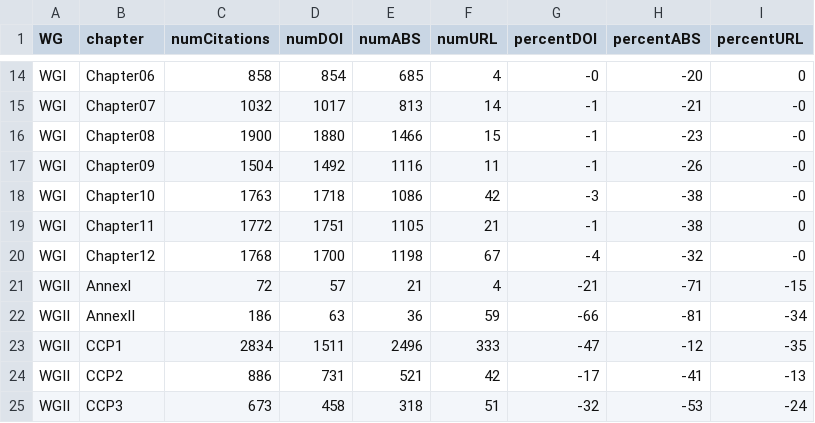
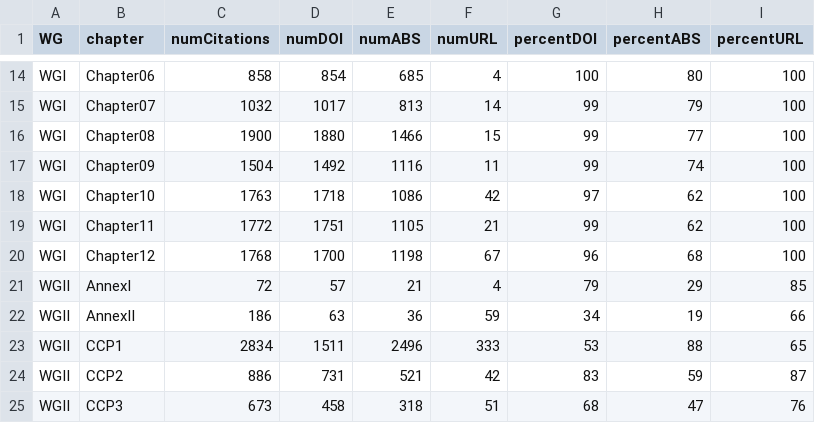
Before and after one commit to declan-taylor/IPCC_DOIs, a CSV file: data/citationInfo.CSV, drawn as a sheet; only a part is shown, gaps mark what is left out; the diff covers the shown part only; the diff names each change by its address in the sheet, - before the commit and + after, or states it on an @@ line.

Commit message:
Fixed the silly percentage math error I made.

```diff
--- a/data/citationInfo.CSV
+++ b/data/citationInfo.CSV
-G14 (percentDOI): -0
+G14 (percentDOI): 100
-H14 (percentABS): -20
+H14 (percentABS): 80
-I14 (percentURL): 0
+I14 (percentURL): 100
-G15:G17 (percentDOI): -1
+G15:G17 (percentDOI): 99
-H15 (percentABS): -21
+H15 (percentABS): 79
-I15:I18 (percentURL): -0
+I15:I18 (percentURL): 100
-H16 (percentABS): -23
+H16 (percentABS): 77
-H17 (percentABS): -26
+H17 (percentABS): 74
-G18 (percentDOI): -3
+G18 (percentDOI): 97
-H18:H19 (percentABS): -38
+H18:H19 (percentABS): 62
-G19 (percentDOI): -1
+G19 (percentDOI): 99
-I19 (percentURL): 0
+I19 (percentURL): 100
-G20 (percentDOI): -4
+G20 (percentDOI): 96
-H20 (percentABS): -32
+H20 (percentABS): 68
-I20 (percentURL): -0
+I20 (percentURL): 100
-G21 (percentDOI): -21
+G21 (percentDOI): 79
-H21 (percentABS): -71
+H21 (percentABS): 29
-I21 (percentURL): -15
+I21 (percentURL): 85
-G22 (percentDOI): -66
+G22 (percentDOI): 34
-H22 (percentABS): -81
+H22 (percentABS): 19
-I22 (percentURL): -34
+I22 (percentURL): 66
-G23 (percentDOI): -47
+G23 (percentDOI): 53
-H23 (percentABS): -12
+H23 (percentABS): 88
-I23 (percentURL): -35
+I23 (percentURL): 65
-G24 (percentDOI): -17
+G24 (percentDOI): 83
-H24 (percentABS): -41
+H24 (percentABS): 59
-I24 (percentURL): -13
+I24 (percentURL): 87
-G25 (percentDOI): -32
+G25 (percentDOI): 68
-H25 (percentABS): -53
+H25 (percentABS): 47
-I25 (percentURL): -24
+I25 (percentURL): 76
```
Also changed, not shown: 150 edited cells elsewhere in this file, 1 other file.
